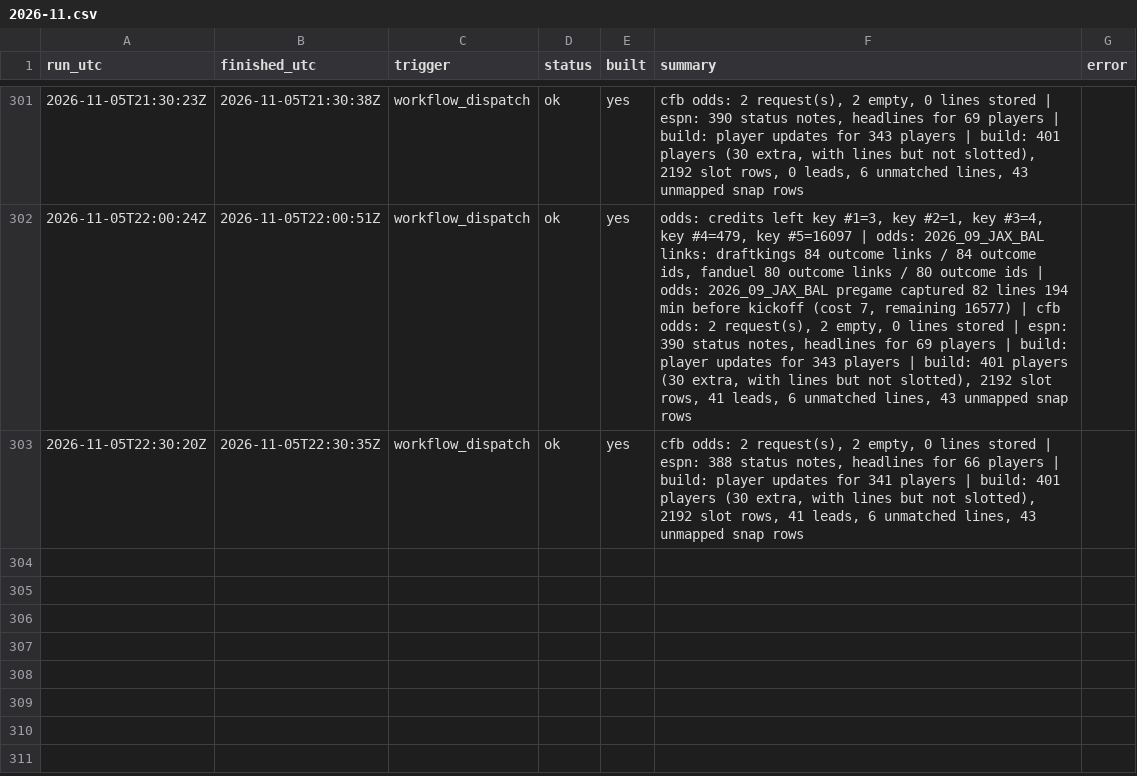
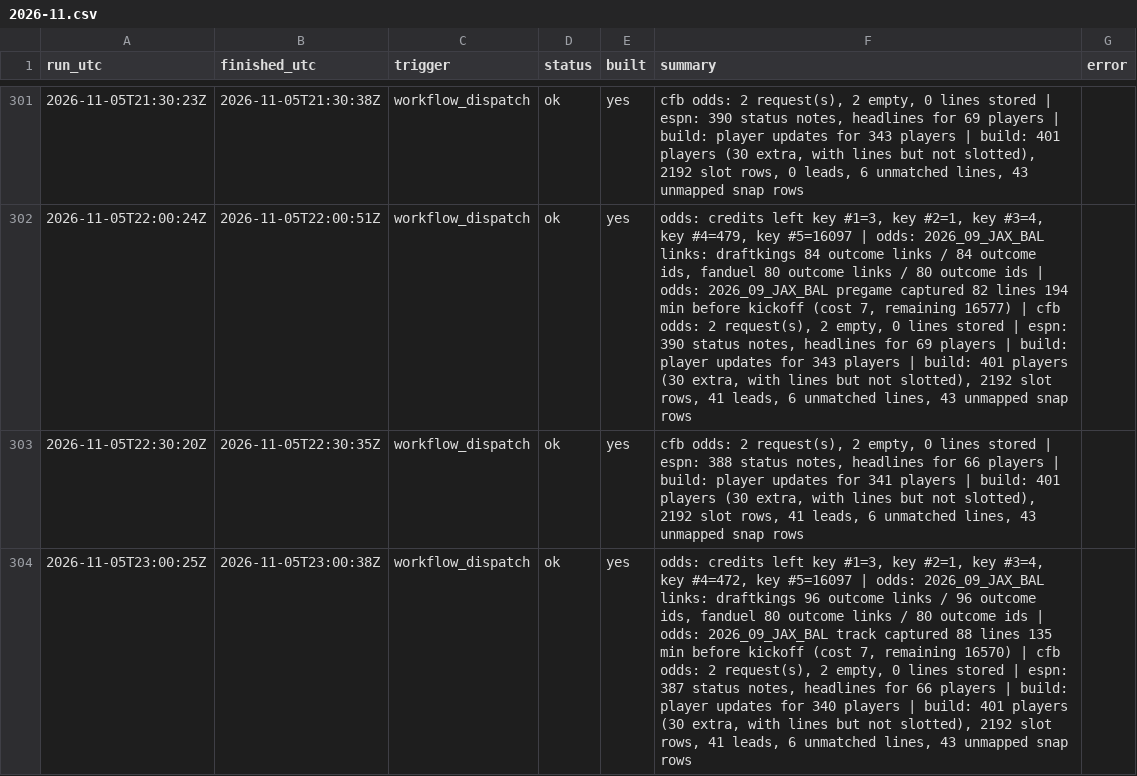
Before and after one commit to mvpeterson0-netizen/NFL-Odds-Tracker, a CSV file: data/runs/2026-11.csv, drawn as a sheet; only a part is shown, gaps mark what is left out; the diff names each change by its address in the sheet, - before the commit and + after, or states it on an @@ line.

```diff
--- a/data/runs/2026-11.csv
+++ b/data/runs/2026-11.csv
+row 304: 2026-11-05T23:00:25Z | 2026-11-05T23:00:38Z | workflow_dispatch | ok | yes | odds: credits left key #1=3, key #2=1, key #3=4, key #4=472, key #5=16097 | odds: 2026_09_JAX_BAL links: draftkings 96 outcome links / 96 outcome ids, fanduel 80 outcome links / 80 outcome ids | odds: 2026_09_JAX_BAL track captured 88 lines 135 min before kickoff (cost 7, remaining 16570) | cfb odds: 2 request(s), 2 empty, 0 lines stored | espn: 387 status notes, headlines for 66 players | build: player updates for 340 players | build: 401 players (30 extra, with lines but not slotted), 2192 slot rows, 41 leads, 6 unmatched lines, 43 unmapped snap rows
```
Also changed, not shown: data/prop_links.csv, data/pull_log.csv, 8 other files.
